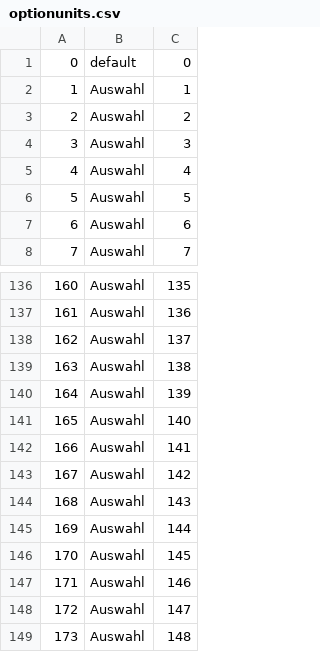
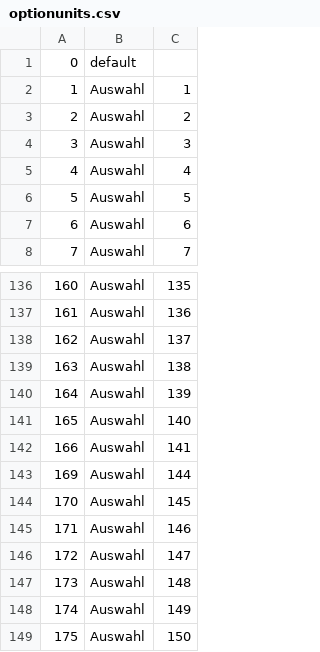
Before and after one commit to Lawdrian/benchmark-system-gb, a CSV file: backend/data/optionunits.csv, drawn as a sheet; only a part is shown, gaps mark what is left out; the shorter side is filled out with more unchanged rows.

```diff
--- a/backend/data/optionunits.csv
+++ b/backend/data/optionunits.csv
@@ -1,2 +1,2 @@
-0,default,0
+0,default,
 1,Auswahl,1
@@ -142,4 +142,2 @@
 166,Auswahl,141
-167,Auswahl,142
-168,Auswahl,143
 169,Auswahl,144
```
Also changed, not shown: backend/data/calculations.csv, backend/data/measurements.csv, 32 other files.
